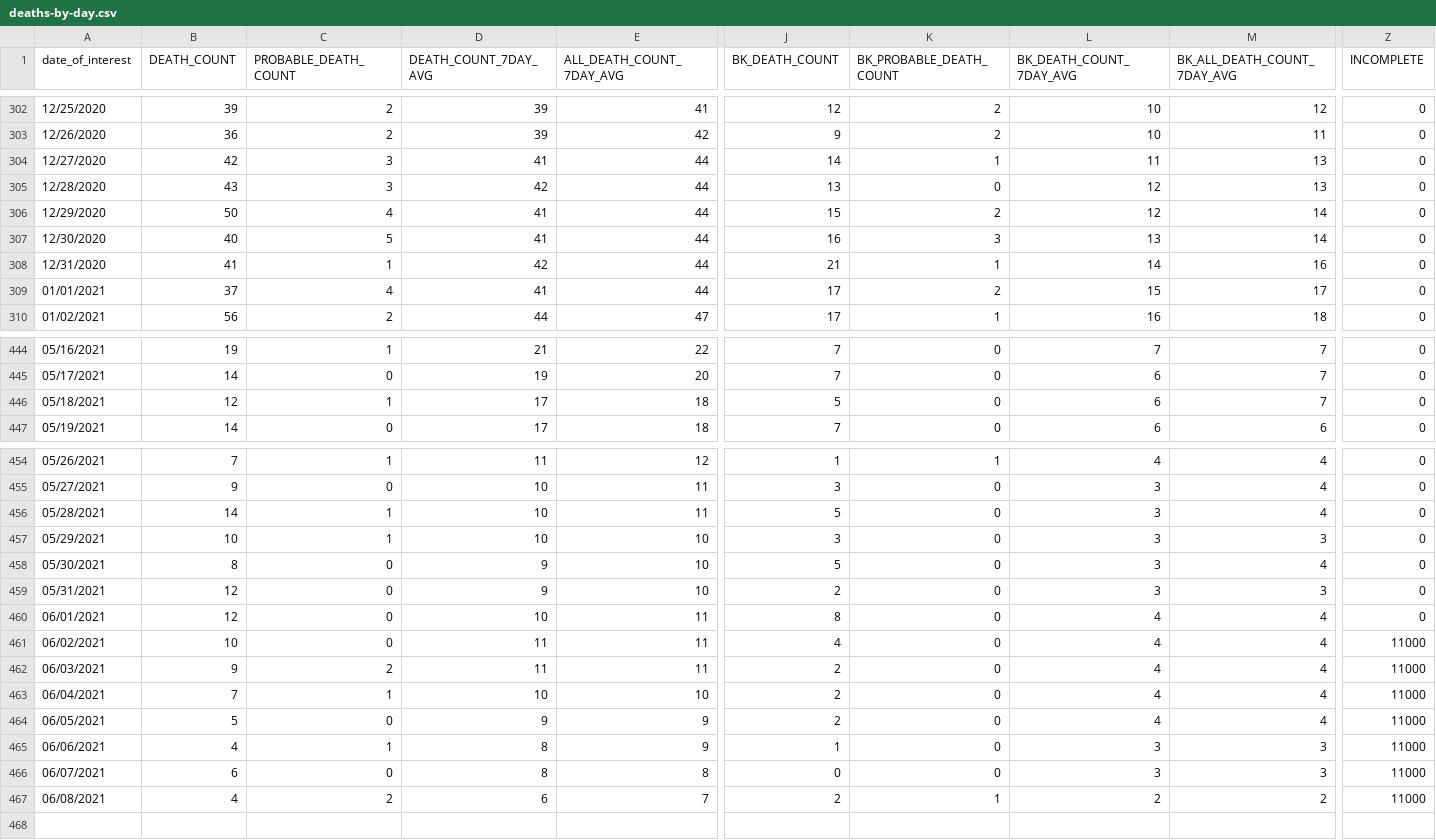
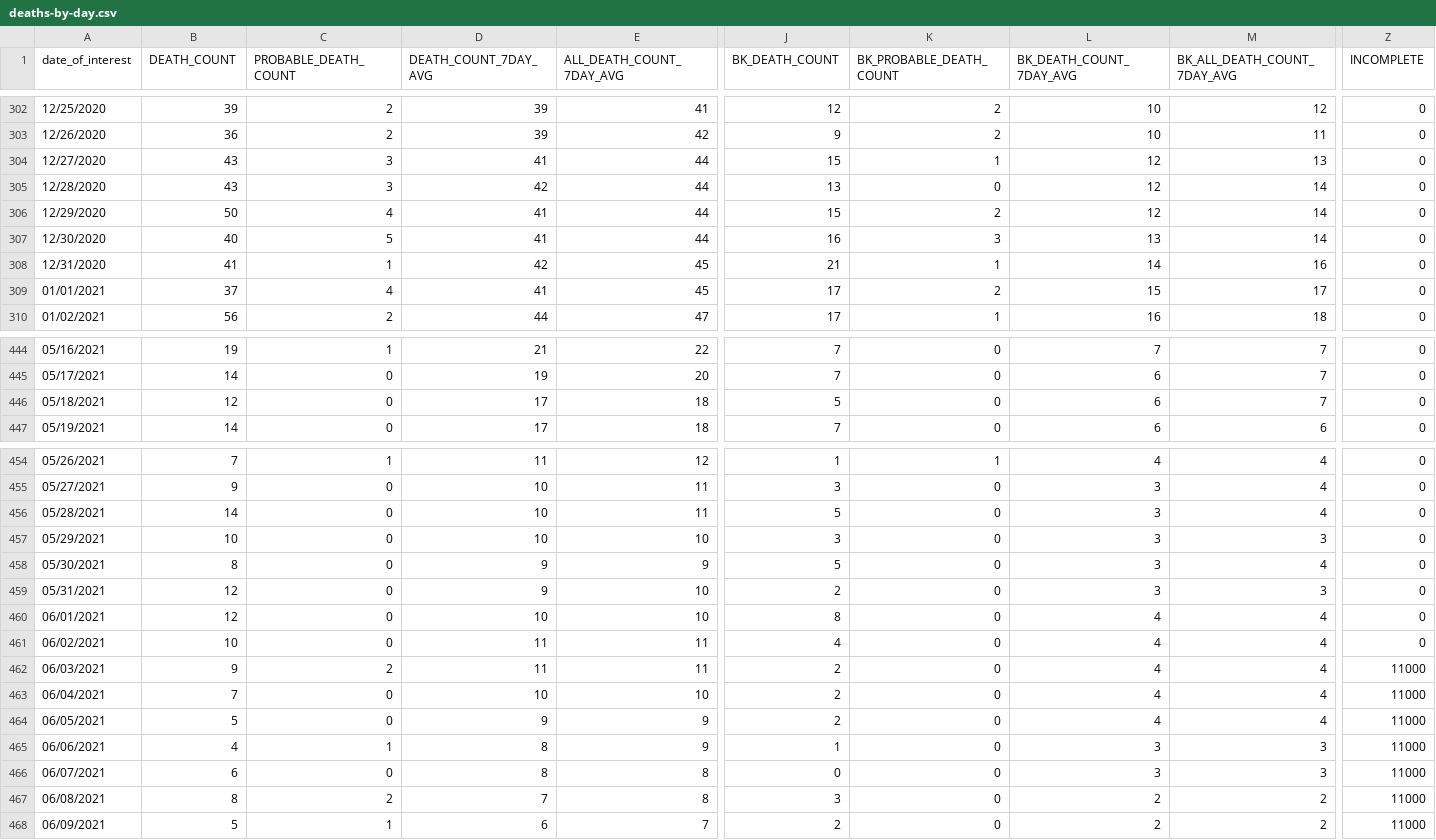
Before and after one commit to nychealth/coronavirus-data, a CSV file: trends/deaths-by-day.csv, drawn as a sheet; only a part is shown, gaps mark what is left out; rows hold the shown columns only; the diff covers the shown part only; the diff names each change by its address in the sheet, - before the commit and + after, or states it on an @@ line.

```diff
--- a/trends/deaths-by-day.csv
+++ b/trends/deaths-by-day.csv
-B304 (DEATH_COUNT): 42
+B304 (DEATH_COUNT): 43
-J304 (BK_DEATH_COUNT): 14
+J304 (BK_DEATH_COUNT): 15
-L304 (BK_DEATH_COUNT_7DAY_AVG): 11
+L304 (BK_DEATH_COUNT_7DAY_AVG): 12
-M305 (BK_ALL_DEATH_COUNT_7DAY_AVG): 13
+M305 (BK_ALL_DEATH_COUNT_7DAY_AVG): 14
-E308:E309 (ALL_DEATH_COUNT_7DAY_AVG): 44
+E308:E309 (ALL_DEATH_COUNT_7DAY_AVG): 45
-C446 (PROBABLE_DEATH_COUNT): 1
+C446 (PROBABLE_DEATH_COUNT): 0
-C456:C457 (PROBABLE_DEATH_COUNT): 1
+C456:C457 (PROBABLE_DEATH_COUNT): 0
-E458 (ALL_DEATH_COUNT_7DAY_AVG): 10
+E458 (ALL_DEATH_COUNT_7DAY_AVG): 9
-E460 (ALL_DEATH_COUNT_7DAY_AVG): 11
+E460 (ALL_DEATH_COUNT_7DAY_AVG): 10
-Z461 (INCOMPLETE): 11000
+Z461 (INCOMPLETE): 0
-C463 (PROBABLE_DEATH_COUNT): 1
+C463 (PROBABLE_DEATH_COUNT): 0
-B467 (DEATH_COUNT): 4
+B467 (DEATH_COUNT): 8
-D467 (DEATH_COUNT_7DAY_AVG): 6
+D467 (DEATH_COUNT_7DAY_AVG): 7
-E467 (ALL_DEATH_COUNT_7DAY_AVG): 7
+E467 (ALL_DEATH_COUNT_7DAY_AVG): 8
-J467 (BK_DEATH_COUNT): 2
+J467 (BK_DEATH_COUNT): 3
-K467 (BK_PROBABLE_DEATH_COUNT): 1
+K467 (BK_PROBABLE_DEATH_COUNT): 0
+row 468: 06/09/2021 | 5 | 1 | 6 | 7 | 2 | 0 | 2 | 2 | 11000
```
Also changed, not shown: 4 edited cells elsewhere in this file, latest/now-data-by-day.csv, trends/cases-by-day.csv, 32 other files.
